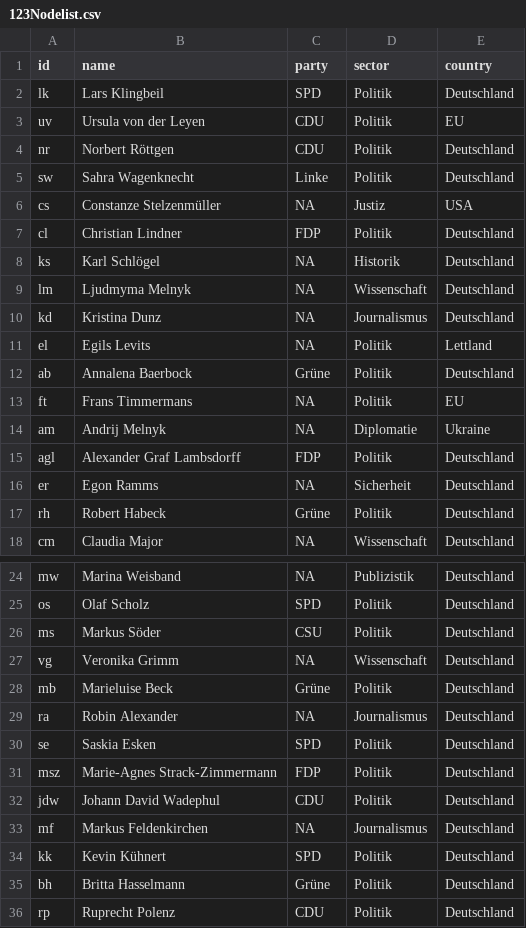
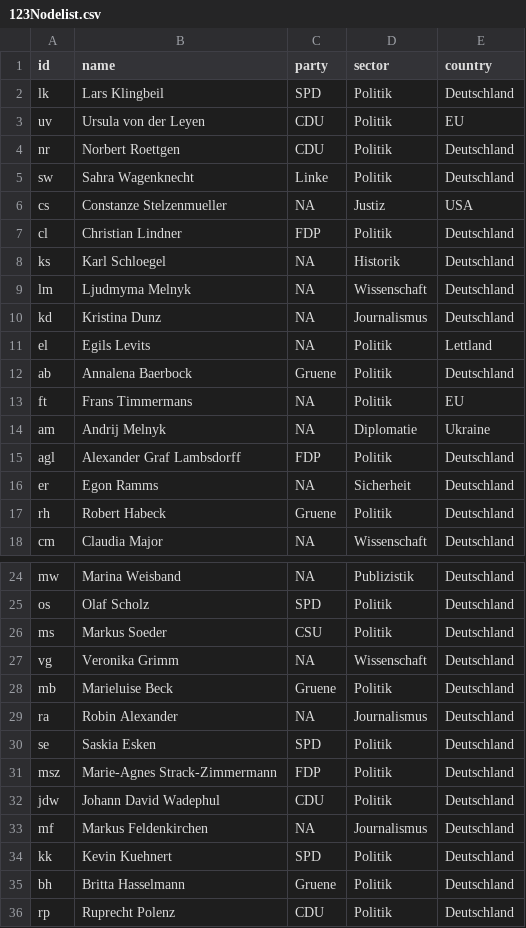
Before and after one commit to Flooo01/Annewill, a CSV file: 123Nodelist.csv, drawn as a sheet; only a part is shown, gaps mark what is left out.

Commit message:
Update 123Nodelist.csv

```diff
--- a/123Nodelist.csv
+++ b/123Nodelist.csv
@@ -3,7 +3,7 @@ lk,Lars Klingbeil,SPD,Politik,Deutschland
 uv,Ursula von der Leyen,CDU,Politik,EU
-nr,Norbert Röttgen,CDU,Politik,Deutschland
+nr,Norbert Roettgen,CDU,Politik,Deutschland
 sw,Sahra Wagenknecht,Linke,Politik,Deutschland
-cs,Constanze Stelzenmüller,NA,Justiz,USA
+cs,Constanze Stelzenmueller,NA,Justiz,USA
 cl,Christian Lindner,FDP,Politik,Deutschland
-ks,Karl Schlögel,NA,Historik,Deutschland
+ks,Karl Schloegel,NA,Historik,Deutschland
 lm,Ljudmyma Melnyk,NA,Wissenschaft,Deutschland
@@ -11,3 +11,3 @@ kd,Kristina Dunz,NA,Journalismus,Deutschland
 el,Egils Levits,NA,Politik,Lettland
-ab,Annalena Baerbock,Grüne,Politik,Deutschland
+ab,Annalena Baerbock,Gruene,Politik,Deutschland
 ft,Frans Timmermans,NA,Politik,EU
@@ -16,3 +16,3 @@ agl,Alexander Graf Lambsdorff,FDP,Politik,Deutschland
 er,Egon Ramms,NA,Sicherheit,Deutschland
-rh,Robert Habeck,Grüne,Politik,Deutschland
+rh,Robert Habeck,Gruene,Politik,Deutschland
 cm,Claudia Major,NA,Wissenschaft,Deutschland
@@ -25,5 +25,5 @@ mw,Marina Weisband,NA,Publizistik,Deutschland
 os,Olaf Scholz,SPD,Politik,Deutschland
-ms,Markus Söder,CSU,Politik,Deutschland
+ms,Markus Soeder,CSU,Politik,Deutschland
 vg,Veronika Grimm,NA,Wissenschaft,Deutschland
-mb,Marieluise Beck,Grüne,Politik,Deutschland
+mb,Marieluise Beck,Gruene,Politik,Deutschland
 ra,Robin Alexander,NA,Journalismus,Deutschland
@@ -33,4 +33,4 @@ jdw,Johann David Wadephul,CDU,Politik,Deutschland
 mf,Markus Feldenkirchen,NA,Journalismus,Deutschland
-kk,Kevin Kühnert,SPD,Politik,Deutschland
-bh,Britta Hasselmann,Grüne,Politik,Deutschland
+kk,Kevin Kuehnert,SPD,Politik,Deutschland
+bh,Britta Hasselmann,Gruene,Politik,Deutschland
 rp,Ruprecht Polenz,CDU,Politik,Deutschland
```
